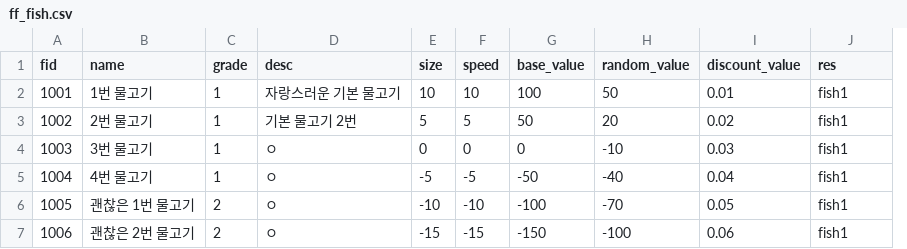
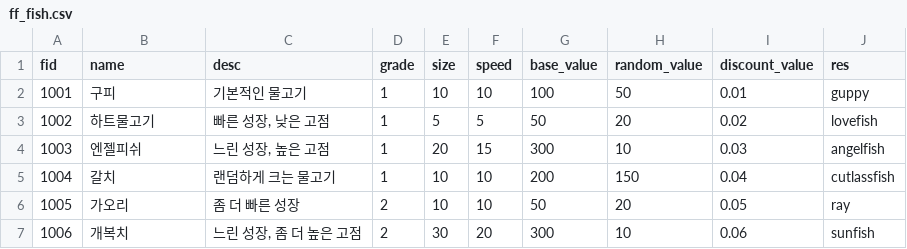
Before and after one commit to Tetragone/Project-FF, a CSV file: Assets/Resources/Tables/ff_fish.csv, drawn as a sheet; only a part is shown; removed rows and columns are numbered as before the commit, all else as after; the diff covers the shown part only; the diff names each change by its address in the sheet, - before the commit and + after, or states it on an @@ line.

```diff
--- a/Assets/Resources/Tables/ff_fish.csv
+++ b/Assets/Resources/Tables/ff_fish.csv
+column C (desc), rows 2-7: 기본적인 물고기 | 빠른 성장, 낮은 고점 | 느린 성장, 높은 고점 | 랜덤하게 크는 물고기 | 좀 더 빠른 성장 | 느린 성장, 좀 더 높은 고점
-column D (desc), rows 2-7: 자랑스러운 기본 물고기 | 기본 물고기 2번 | ㅇ | ㅇ | ㅇ | ㅇ
-B2 (name): 1번 물고기
+B2 (name): 구피
-J2 (res): fish1
+J2 (res): guppy
-B3 (name): 2번 물고기
+B3 (name): 하트물고기
-J3 (res): fish1
+J3 (res): lovefish
-B4 (name): 3번 물고기
+B4 (name): 엔젤피쉬
-E4 (size): 0
+E4 (size): 20
-F4 (speed): 0
+F4 (speed): 15
-G4 (base_value): 0
+G4 (base_value): 300
-H4 (random_value): -10
+H4 (random_value): 10
-J4 (res): fish1
+J4 (res): angelfish
-B5 (name): 4번 물고기
+B5 (name): 갈치
-E5 (size): -5
+E5 (size): 10
-F5 (speed): -5
+F5 (speed): 10
-G5 (base_value): -50
+G5 (base_value): 200
-H5 (random_value): -40
+H5 (random_value): 150
-J5 (res): fish1
+J5 (res): cutlassfish
-B6 (name): 괜찮은 1번 물고기
+B6 (name): 가오리
-E6 (size): -10
+E6 (size): 10
-F6 (speed): -10
+F6 (speed): 10
-G6 (base_value): -100
+G6 (base_value): 50
-H6 (random_value): -70
+H6 (random_value): 20
-J6 (res): fish1
+J6 (res): ray
-B7 (name): 괜찮은 2번 물고기
+B7 (name): 개복치
-E7 (size): -15
+E7 (size): 30
-F7 (speed): -15
+F7 (speed): 20
-G7 (base_value): -150
+G7 (base_value): 300
-H7 (random_value): -100
+H7 (random_value): 10
-J7 (res): fish1
+J7 (res): sunfish
```
Also changed, not shown: 24 edited cells elsewhere in this file, 2 other files.
